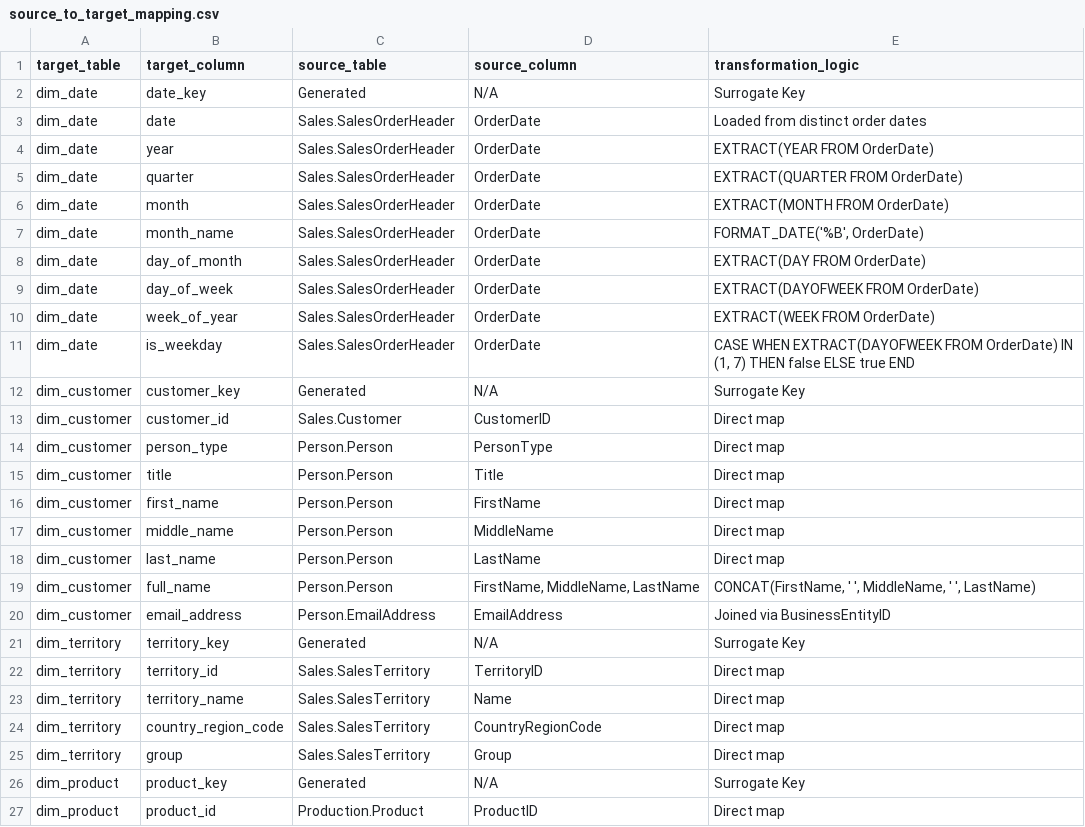
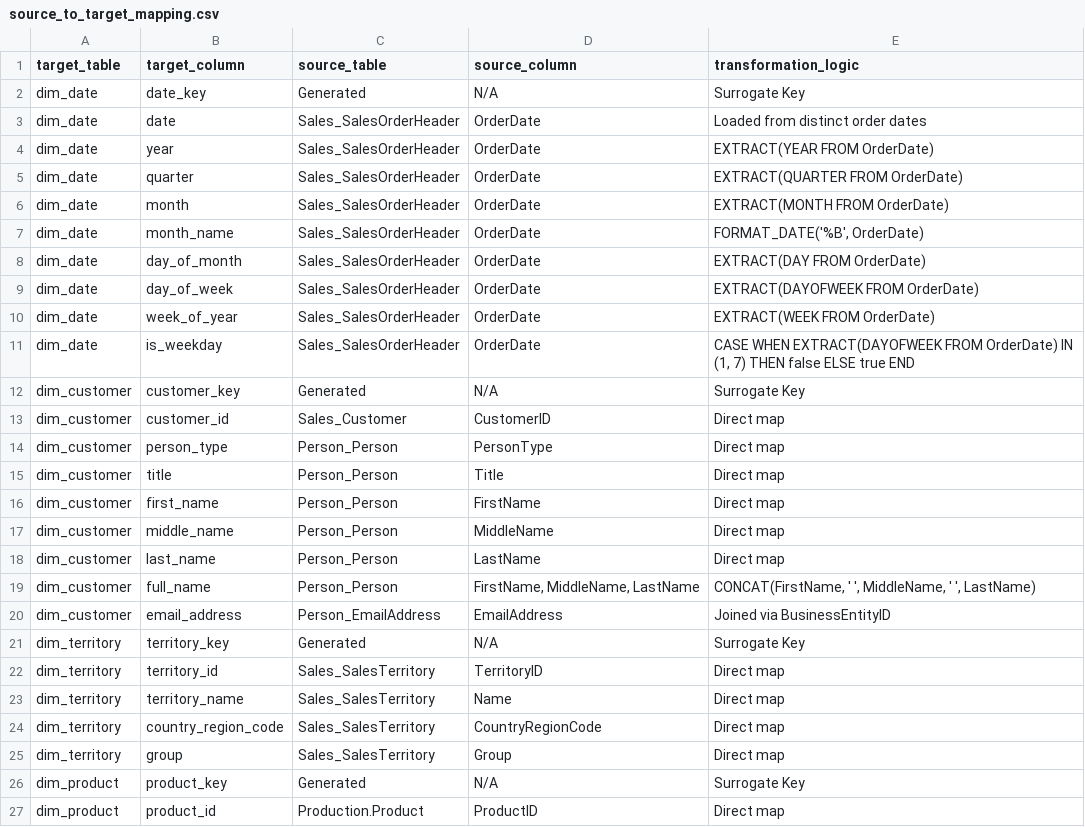
Before and after one commit to 66degrees/TeamDay2025_Team1, a CSV file: source_to_target_mapping.csv, drawn as a sheet; only a part is shown; the diff covers the shown part only.

Commit message:
fixed dots in place of underscores in source-to-target-mapping csv

```diff
--- a/source_to_target_mapping.csv
+++ b/source_to_target_mapping.csv
@@ -2,25 +2,25 @@ target_table,target_column,source_table,source_column,transformation_logic
 dim_date,date_key,Generated,N/A,Surrogate Key
-dim_date,date,Sales.SalesOrderHeader,OrderDate,"Loaded from distinct order dates"
-dim_date,year,Sales.SalesOrderHeader,OrderDate,"EXTRACT(YEAR FROM OrderDate)"
-dim_date,quarter,Sales.SalesOrderHeader,OrderDate,"EXTRACT(QUARTER FROM OrderDate)"
-dim_date,month,Sales.SalesOrderHeader,OrderDate,"EXTRACT(MONTH FROM OrderDate)"
-dim_date,month_name,Sales.SalesOrderHeader,OrderDate,"FORMAT_DATE('%B', OrderDate)"
-dim_date,day_of_month,Sales.SalesOrderHeader,OrderDate,"EXTRACT(DAY FROM OrderDate)"
-dim_date,day_of_week,Sales.SalesOrderHeader,OrderDate,"EXTRACT(DAYOFWEEK FROM OrderDate)"
-dim_date,week_of_year,Sales.SalesOrderHeader,OrderDate,"EXTRACT(WEEK FROM OrderDate)"
-dim_date,is_weekday,Sales.SalesOrderHeader,OrderDate,"CASE WHEN EXTRACT(DAYOFWEEK FROM OrderDate) IN (1, 7) THEN false ELSE true END"
+dim_date,date,Sales_SalesOrderHeader,OrderDate,"Loaded from distinct order dates"
+dim_date,year,Sales_SalesOrderHeader,OrderDate,"EXTRACT(YEAR FROM OrderDate)"
+dim_date,quarter,Sales_SalesOrderHeader,OrderDate,"EXTRACT(QUARTER FROM OrderDate)"
+dim_date,month,Sales_SalesOrderHeader,OrderDate,"EXTRACT(MONTH FROM OrderDate)"
+dim_date,month_name,Sales_SalesOrderHeader,OrderDate,"FORMAT_DATE('%B', OrderDate)"
+dim_date,day_of_month,Sales_SalesOrderHeader,OrderDate,"EXTRACT(DAY FROM OrderDate)"
+dim_date,day_of_week,Sales_SalesOrderHeader,OrderDate,"EXTRACT(DAYOFWEEK FROM OrderDate)"
+dim_date,week_of_year,Sales_SalesOrderHeader,OrderDate,"EXTRACT(WEEK FROM OrderDate)"
+dim_date,is_weekday,Sales_SalesOrderHeader,OrderDate,"CASE WHEN EXTRACT(DAYOFWEEK FROM OrderDate) IN (1, 7) THEN false ELSE true END"
 dim_customer,customer_key,Generated,N/A,Surrogate Key
-dim_customer,customer_id,Sales.Customer,CustomerID,Direct map
-dim_customer,person_type,Person.Person,PersonType,Direct map
-dim_customer,title,Person.Person,Title,Direct map
-dim_customer,first_name,Person.Person,FirstName,Direct map
-dim_customer,middle_name,Person.Person,MiddleName,Direct map
-dim_customer,last_name,Person.Person,LastName,Direct map
-dim_customer,full_name,Person.Person,"FirstName, MiddleName, LastName","CONCAT(FirstName, ' ', MiddleName, ' ', LastName)"
-dim_customer,email_address,Person.EmailAddress,EmailAddress,"Joined via BusinessEntityID"
+dim_customer,customer_id,Sales_Customer,CustomerID,Direct map
+dim_customer,person_type,Person_Person,PersonType,Direct map
+dim_customer,title,Person_Person,Title,Direct map
+dim_customer,first_name,Person_Person,FirstName,Direct map
+dim_customer,middle_name,Person_Person,MiddleName,Direct map
+dim_customer,last_name,Person_Person,LastName,Direct map
+dim_customer,full_name,Person_Person,"FirstName, MiddleName, LastName","CONCAT(FirstName, ' ', MiddleName, ' ', LastName)"
+dim_customer,email_address,Person_EmailAddress,EmailAddress,"Joined via BusinessEntityID"
 dim_territory,territory_key,Generated,N/A,Surrogate Key
-dim_territory,territory_id,Sales.SalesTerritory,TerritoryID,Direct map
-dim_territory,territory_name,Sales.SalesTerritory,Name,Direct map
-dim_territory,country_region_code,Sales.SalesTerritory,CountryRegionCode,Direct map
-dim_territory,group,Sales.SalesTerritory,Group,Direct map
+dim_territory,territory_id,Sales_SalesTerritory,TerritoryID,Direct map
+dim_territory,territory_name,Sales_SalesTerritory,Name,Direct map
+dim_territory,country_region_code,Sales_SalesTerritory,CountryRegionCode,Direct map
+dim_territory,group,Sales_SalesTerritory,Group,Direct map
 dim_product,product_key,Generated,N/A,Surrogate Key
```
Also changed, not shown: 12 edited cells elsewhere in this file.
